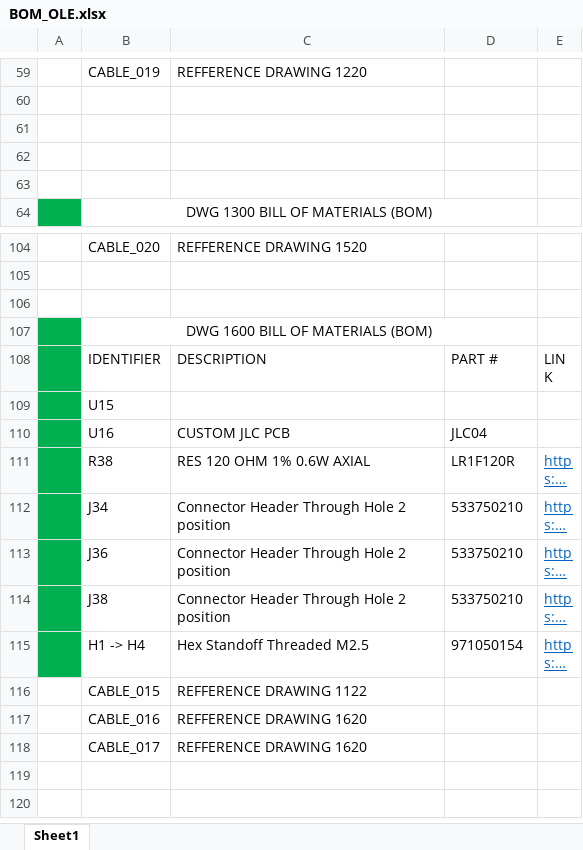
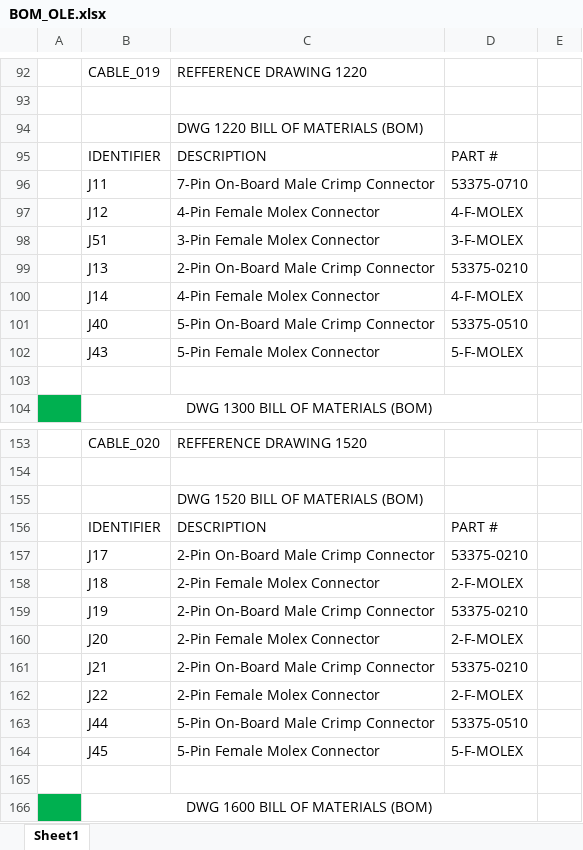
Before and after one commit to Ohm-Slah/Gallagher-Station-Duke-Energy-Museum-Exhibit, an Excel workbook: docs/BOM_OLE.xlsx, sheet Sheet1, drawn as a sheet; only a part is shown, gaps mark what is left out; the shorter side is filled out with more unchanged rows; long unchanged cells end in …; values as stored, in another font and other column widths than the file's, no borders; addresses are those after the commit; the diff covers the shown part only; the diff names each change by its address in the sheet, - before the commit and + after, or states it on an @@ line.

```diff
--- a/docs/BOM_OLE.xlsx (sheet Sheet1)
+++ b/docs/BOM_OLE.xlsx (sheet Sheet1)
-C94: (empty)
+C94: DWG 1220 BILL OF MATERIALS (BOM)
-row 95: (empty)
+row 95:  | IDENTIFIER | DESCRIPTION | PART #
+row 96:  | J11 | 7-Pin On-Board Male Crimp Connector | 53375-0710
+row 97:  | J12 | 4-Pin Female Molex Connector | 4-F-MOLEX
+row 98:  | J51 | 3-Pin Female Molex Connector | 3-F-MOLEX
+row 99:  | J13 | 2-Pin On-Board Male Crimp Connector | 53375-0210
+row 100:  | J14 | 4-Pin Female Molex Connector | 4-F-MOLEX
+row 101:  | J40 | 5-Pin On-Board Male Crimp Connector | 53375-0510
+row 102:  | J43 | 5-Pin Female Molex Connector | 5-F-MOLEX
+row 155:  |  | DWG 1520 BILL OF MATERIALS (BOM)
+row 156:  | IDENTIFIER | DESCRIPTION | PART #
+row 157:  | J17 | 2-Pin On-Board Male Crimp Connector | 53375-0210
+row 158:  | J18 | 2-Pin Female Molex Connector | 2-F-MOLEX
+row 159:  | J19 | 2-Pin On-Board Male Crimp Connector | 53375-0210
+row 160:  | J20 | 2-Pin Female Molex Connector | 2-F-MOLEX
+row 161:  | J21 | 2-Pin On-Board Male Crimp Connector | 53375-0210
+row 162:  | J22 | 2-Pin Female Molex Connector | 2-F-MOLEX
+row 163:  | J44 | 5-Pin On-Board Male Crimp Connector | 53375-0510
+row 164:  | J45 | 5-Pin Female Molex Connector | 5-F-MOLEX
```
Also changed, not shown: 49 added rows and 7 edited cells elsewhere in this sheet, 26 other files.
